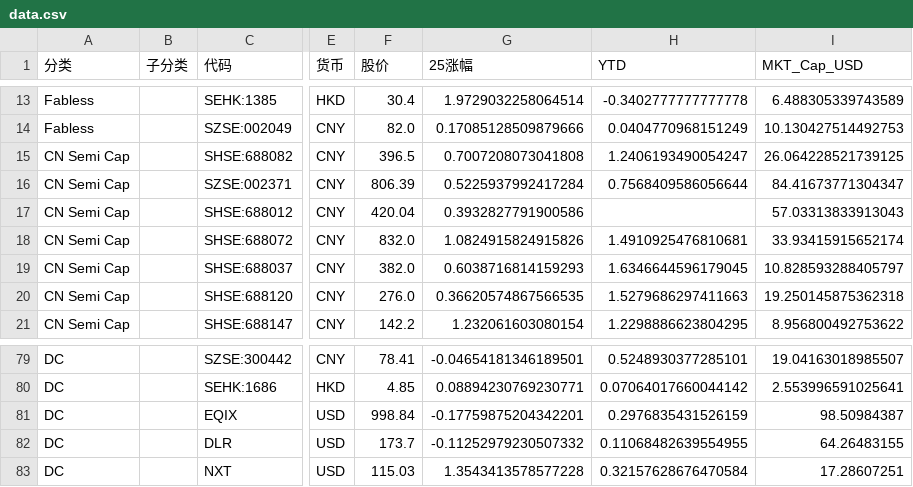
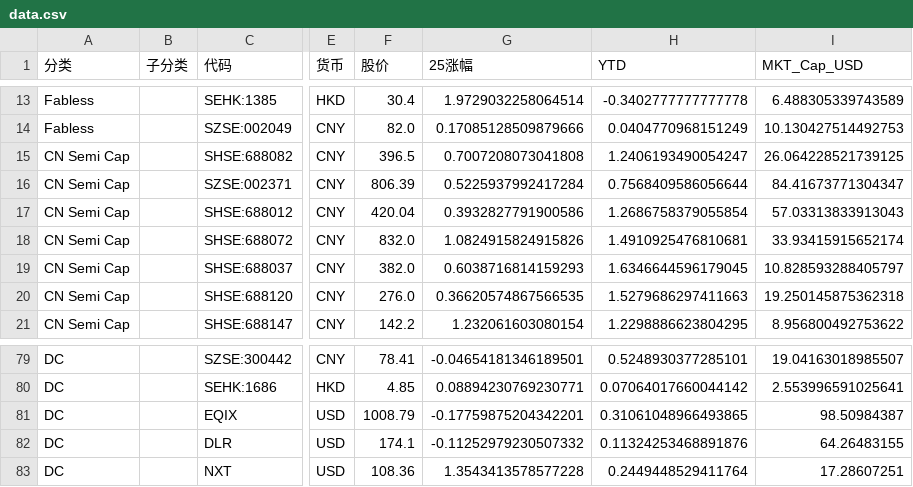
Before and after one commit to se234se/stock-valuation, a CSV file: data.csv, drawn as a sheet; only a part is shown, gaps mark what is left out; the diff covers the shown part only; the diff names each change by its address in the sheet, - before the commit and + after, or states it on an @@ line.

```diff
--- a/data.csv
+++ b/data.csv
-H17 (YTD): (empty)
+H17 (YTD): 1.2686758379055854
-F81 (股价): 998.84
+F81 (股价): 1008.79
-H81 (YTD): 0.2976835431526159
+H81 (YTD): 0.31061048966493865
-F82 (股价): 173.7
+F82 (股价): 174.1
-H82 (YTD): 0.11068482639554955
+H82 (YTD): 0.11324253468891876
-F83 (股价): 115.03
+F83 (股价): 108.36
-H83 (YTD): 0.32157628676470584
+H83 (YTD): 0.2449448529411764
```
Also changed, not shown: 30 edited cells elsewhere in this file, 2 other files.
